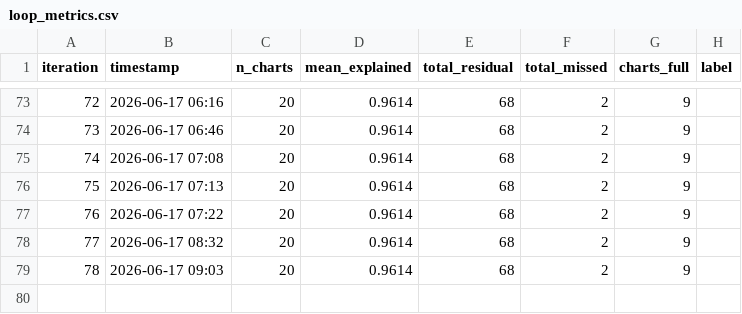
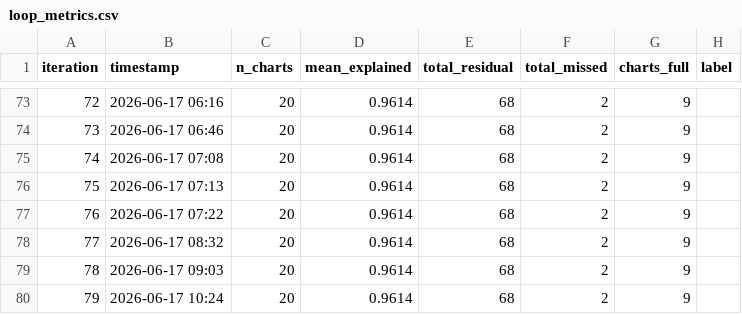
Before and after one commit to windows7lover/pdf_chart2table_parser, a CSV file: docs/loop_metrics.csv, drawn as a sheet; only a part is shown, gaps mark what is left out; the diff names each change by its address in the sheet, - before the commit and + after, or states it on an @@ line.

```diff
--- a/docs/loop_metrics.csv
+++ b/docs/loop_metrics.csv
+row 80: 79 | 2026-06-17 10:24 | 20 | 0.9614 | 68 | 2 | 9
```
Also changed, not shown: 2 other files.
